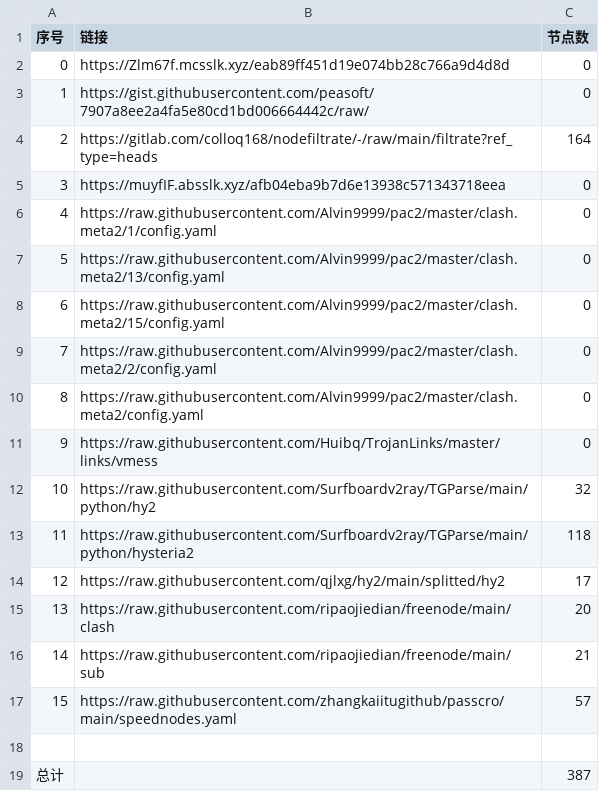
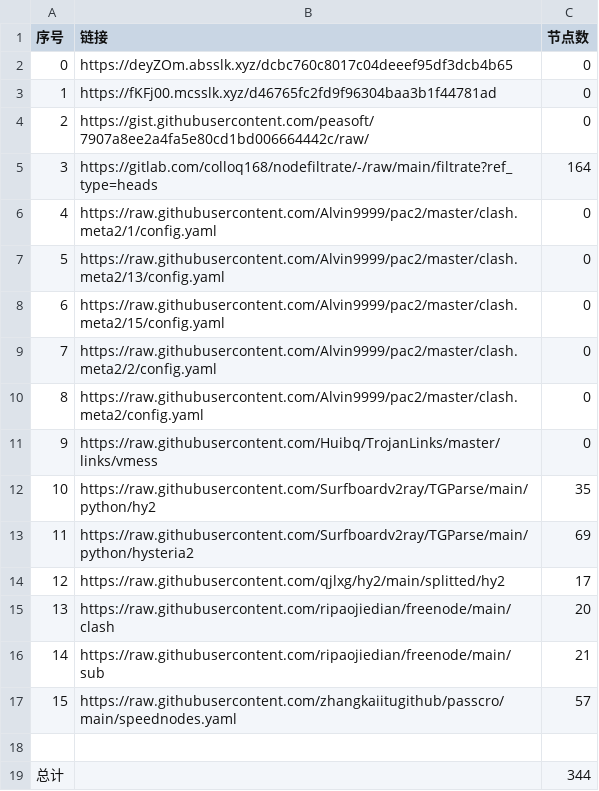
Before and after one commit to sileopro/NoMoreWalls, a CSV file: list_result.csv, drawn as a sheet.

```diff
--- a/list_result.csv
+++ b/list_result.csv
@@ -1,6 +1,6 @@
 序号,链接,节点数
-0,https://Zlm67f.mcsslk.xyz/eab89ff451d19e074bb28c766a9d4d8d,0
-1,https://gist.githubusercontent.com/peasoft/7907a8ee2a4fa5e80cd1bd006664442c/raw/,0
-2,https://gitlab.com/colloq168/nodefiltrate/-/raw/main/filtrate?ref_type=heads,164
-3,https://muyfIF.absslk.xyz/afb04eba9b7d6e13938c571343718eea,0
+0,https://deyZOm.absslk.xyz/dcbc760c8017c04deeef95df3dcb4b65,0
+1,https://fKFj00.mcsslk.xyz/d46765fc2fd9f96304baa3b1f44781ad,0
+2,https://gist.githubusercontent.com/peasoft/7907a8ee2a4fa5e80cd1bd006664442c/raw/,0
+3,https://gitlab.com/colloq168/nodefiltrate/-/raw/main/filtrate?ref_type=heads,164
 4,https://raw.githubusercontent.com/Alvin9999/pac2/master/clash.meta2/1/config.yaml,0
@@ -11,4 +11,4 @@
 9,https://raw.githubusercontent.com/Huibq/TrojanLinks/master/links/vmess,0
-10,https://raw.githubusercontent.com/Surfboardv2ray/TGParse/main/python/hy2,32
-11,https://raw.githubusercontent.com/Surfboardv2ray/TGParse/main/python/hysteria2,118
+10,https://raw.githubusercontent.com/Surfboardv2ray/TGParse/main/python/hy2,35
+11,https://raw.githubusercontent.com/Surfboardv2ray/TGParse/main/python/hysteria2,69
 12,https://raw.githubusercontent.com/qjlxg/hy2/main/splitted/hy2,17
@@ -18,2 +18,2 @@
 
-总计,,387
+总计,,344
```
Also changed, not shown: 9 other files.
